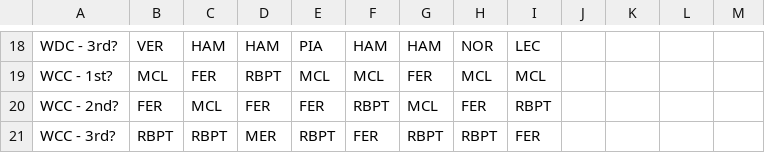
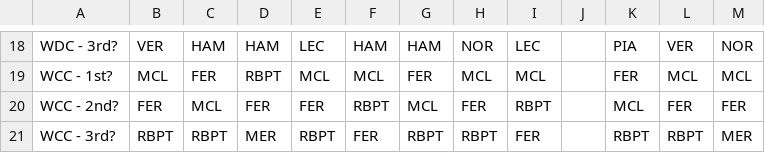
Before and after one commit to PhilipWoulfe/PhilipWoulfe.github.io, a CSV file: bonus.csv, drawn as a sheet; only a part is shown, gaps mark what is left out; the diff covers the shown part only; the diff names each change by its address in the sheet, - before the commit and + after, or states it on an @@ line.

```diff
--- a/bonus.csv
+++ b/bonus.csv
-E18: PIA
+E18: LEC
-K18: (empty)
+K18: PIA
-L18: (empty)
+L18: VER
-M18: (empty)
+M18: NOR
-K19: (empty)
+K19: FER
-L19: (empty)
+L19: MCL
-M19: (empty)
+M19: MCL
-K20: (empty)
+K20: MCL
-L20: (empty)
+L20: FER
-M20: (empty)
+M20: FER
-K21: (empty)
+K21: RBPT
-L21: (empty)
+L21: RBPT
-M21: (empty)
+M21: MER
```
Also changed, not shown: 49 edited cells elsewhere in this file, bonusAnswers.csv, races.csv, 1 other file.
